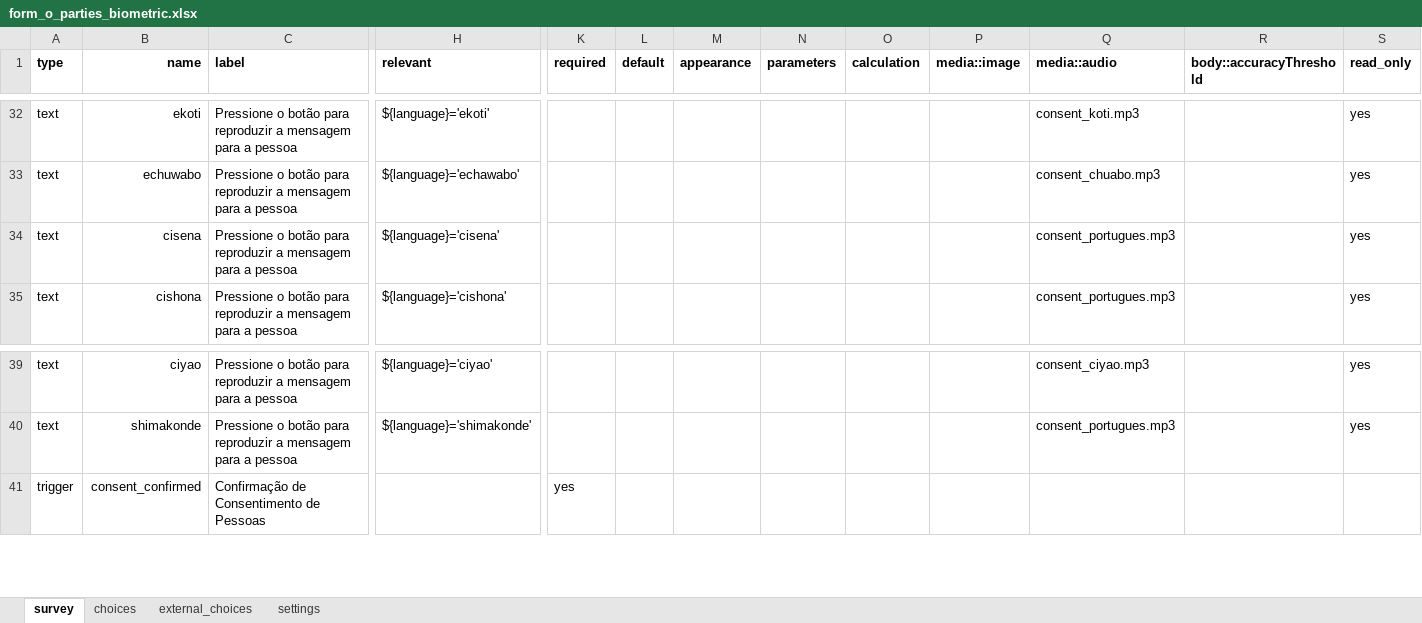
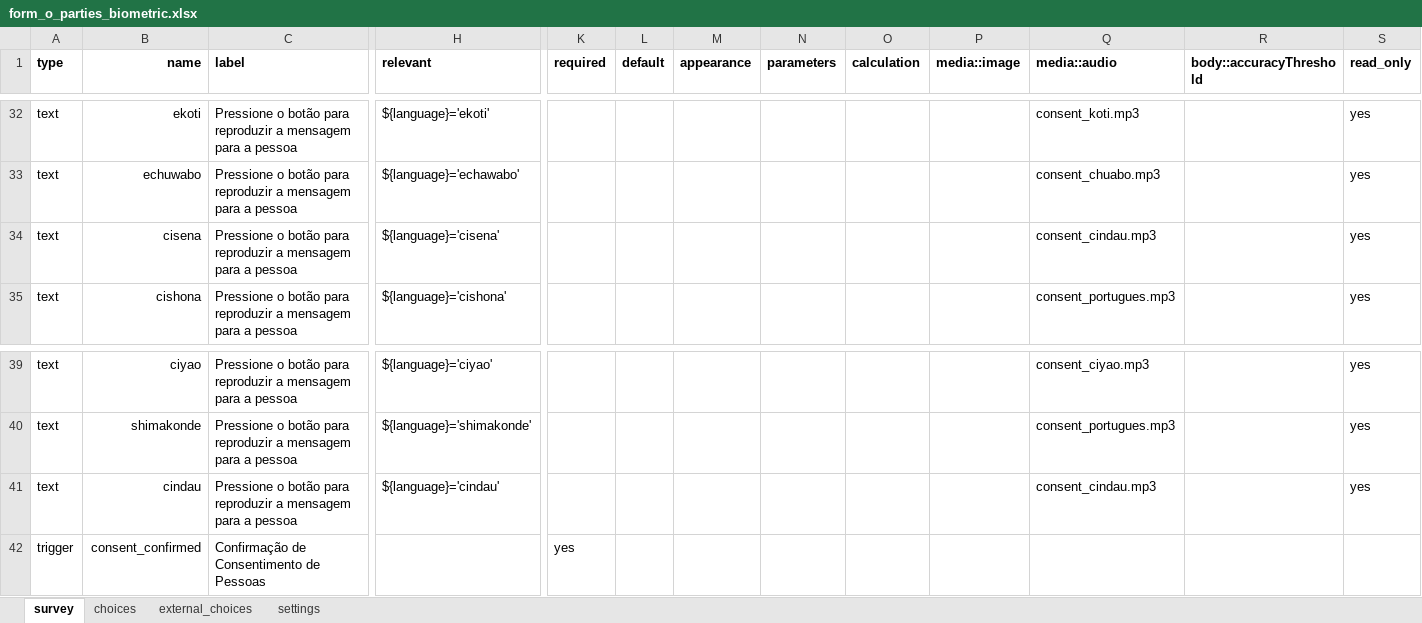
Before and after one commit to TerraFirmaMozambique/odk_forms_land_at_scale, an Excel workbook: xlsx/CaVaTeCo/form_o_parties_biometric.xlsx, sheet survey, drawn as a sheet; only a part is shown, gaps mark what is left out; values as stored, in another font and other column widths than the file's, no borders; rows hold the shown columns only; the diff names each change by its address in the sheet, - before the commit and + after, or states it on an @@ line.

```diff
--- a/xlsx/CaVaTeCo/form_o_parties_biometric.xlsx (sheet survey)
+++ b/xlsx/CaVaTeCo/form_o_parties_biometric.xlsx (sheet survey)
-Q34 (media::audio): consent_portugues.mp3
+Q34 (media::audio): consent_cindau.mp3
+row 41: text | cindau | Pressione o botão para reproduzir a mensagem para a pessoa | ${language}='cindau' |  |  |  |  |  |  | consent_cindau.mp3 |  | yes
```
Also changed, not shown: sheet settings, xlsx/CaVaTeCo/form_b_lideres.xlsx, xlsx/CaVaTeCo/form_g_registo_membros.xlsx, 16 other files.
